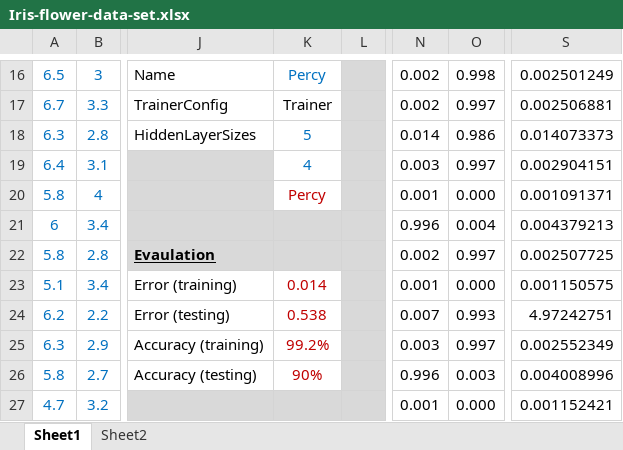
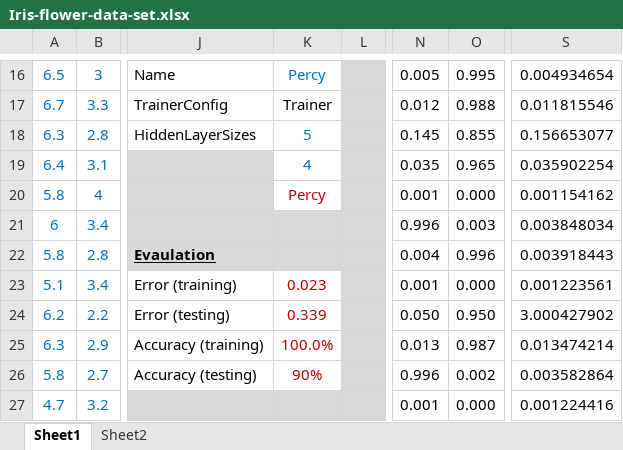
Before and after one commit to ikhramts/NNX, an Excel workbook: Samples/Iris-flower-data-set.xlsx, sheet Sheet1, drawn as a sheet; only a part is shown, gaps mark what is left out; values as stored, in another font and other column widths than the file's, no borders; the diff covers the shown part only; the diff names each change by its address in the sheet, - before the commit and + after, or states it on an @@ line.

```diff
--- a/Samples/Iris-flower-data-set.xlsx (sheet Sheet1)
+++ b/Samples/Iris-flower-data-set.xlsx (sheet Sheet1)
-N16: 0.002
+N16: 0.005
-O16: 0.998
+O16: 0.995
-S16: 0.002501249
+S16: 0.004934654
-N17: 0.002
+N17: 0.012
-O17: 0.997
+O17: 0.988
-S17: 0.002506881
+S17: 0.011815546
-N18: 0.014
+N18: 0.145
-O18: 0.986
+O18: 0.855
-S18: 0.014073373
+S18: 0.156653077
-N19: 0.003
+N19: 0.035
-O19: 0.997
+O19: 0.965
-S19: 0.002904151
+S19: 0.035902254
-S20: 0.001091371
+S20: 0.001154162
-O21: 0.004
+O21: 0.003
-S21: 0.004379213
+S21: 0.003848034
-N22: 0.002
+N22: 0.004
-O22: 0.997
+O22: 0.996
-S22: 0.002507725
+S22: 0.003918443
-K23: 0.014
+K23: 0.023
-S23: 0.001150575
+S23: 0.001223561
-K24: 0.538
+K24: 0.339
-N24: 0.007
+N24: 0.050
-O24: 0.993
+O24: 0.950
-S24: 4.97242751
+S24: 3.000427902
-K25: 99.2%
+K25: 100.0%
-N25: 0.003
+N25: 0.013
-O25: 0.997
+O25: 0.987
-S25: 0.002552349
+S25: 0.013474214
-O26: 0.003
+O26: 0.002
-S26: 0.004008996
+S26: 0.003582864
-S27: 0.001152421
+S27: 0.001224416
```
Also changed, not shown: 291 edited cells elsewhere in this sheet, sheet Sheet2, 4 other files.
